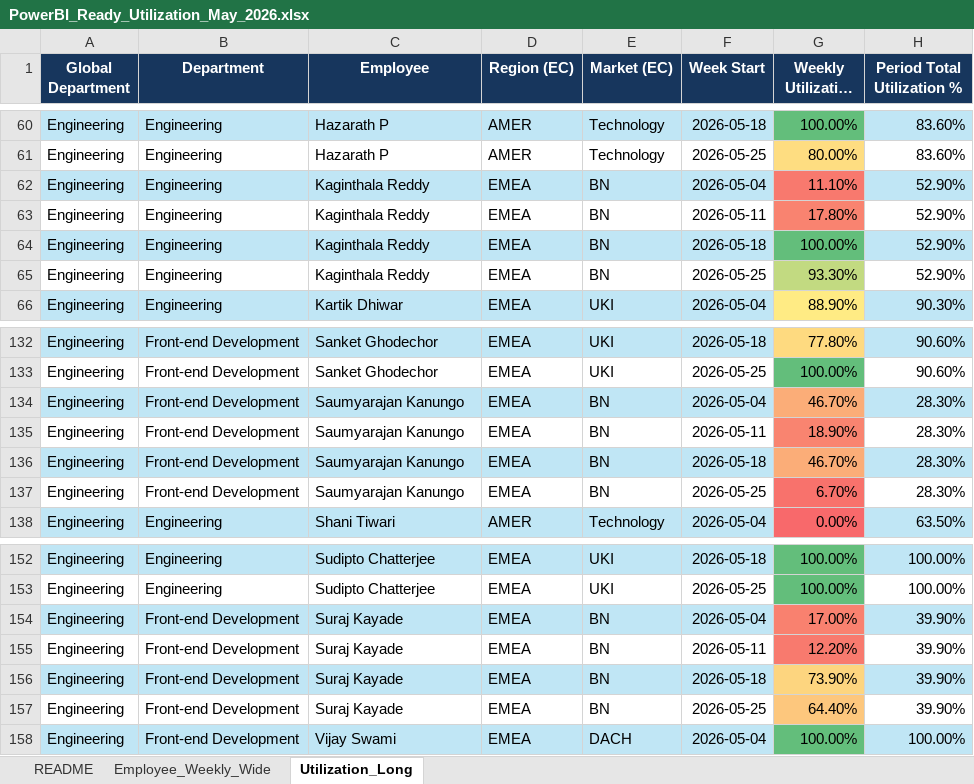
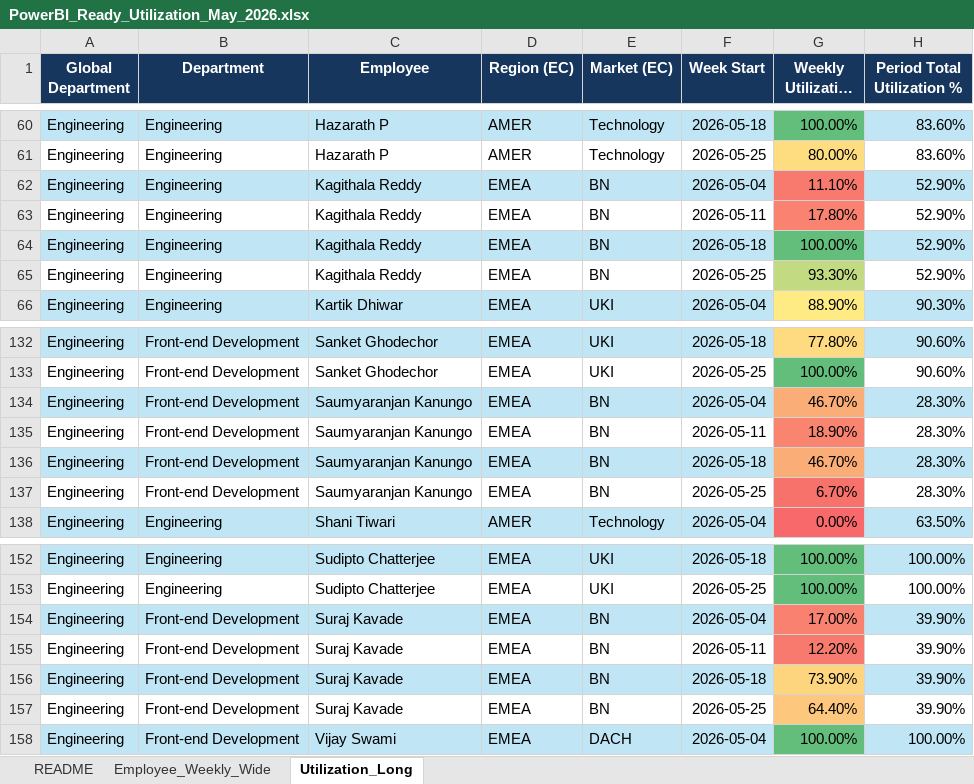
Before and after one commit to Shorya22/Dashboard_app, an Excel workbook: backend/data/PowerBI_Ready_Utilization_May_2026.xlsx, sheet Utilization_Long, drawn as a sheet; only a part is shown, gaps mark what is left out; long unchanged cells end in …; values as stored, in another font and other column widths than the file's, no borders; the diff names each change by its address in the sheet, - before the commit and + after, or states it on an @@ line.

```diff
--- a/backend/data/PowerBI_Ready_Utilization_May_2026.xlsx (sheet Utilization_Long)
+++ b/backend/data/PowerBI_Ready_Utilization_May_2026.xlsx (sheet Utilization_Long)
-C62:C65 (Employee): Kaginthala Reddy
+C62:C65 (Employee): Kagithala Reddy
-C134:C137 (Employee): Saumyarajan Kanungo
+C134:C137 (Employee): Saumyaranjan Kanungo
-C154:C157 (Employee): Suraj Kayade
+C154:C157 (Employee): Suraj Kavade
```
Also changed, not shown: sheet Employee_Weekly_Wide, backend/data/DEPT - Master Data(Sheet1).xlsx, backend/data/UTILIZATION DATA SHEET.xlsx.
